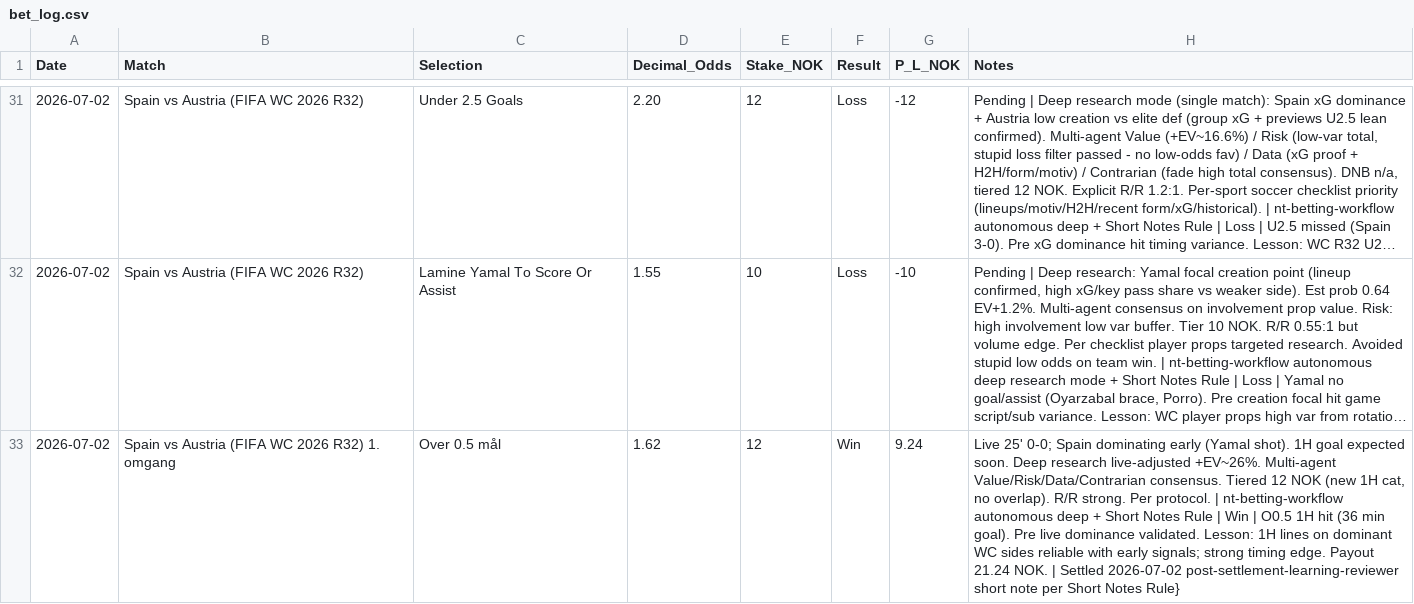
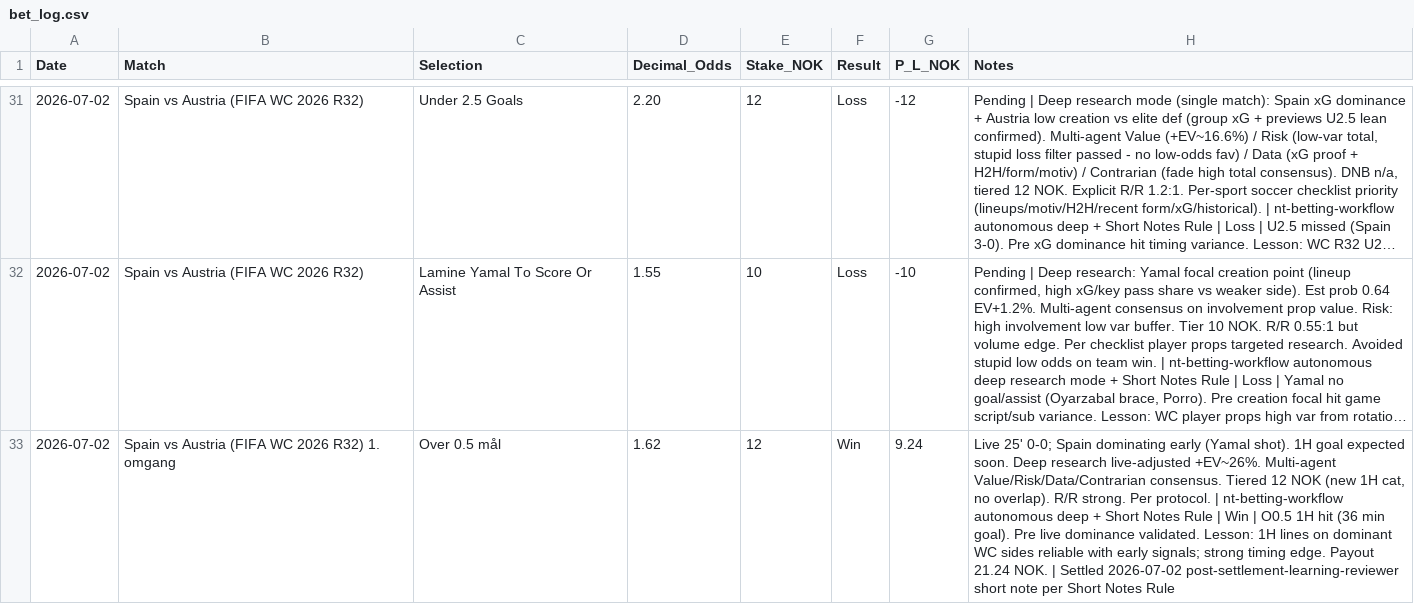
Before and after one commit to SimSalabimse/nt-betting-tracker, a CSV file: bet_log.csv, drawn as a sheet; only a part is shown, gaps mark what is left out; long unchanged cells end in …; the diff names each change by its address in the sheet, - before the commit and + after, or states it on an @@ line.

Commit message:
Update bet_log.csv

```diff
--- a/bet_log.csv
+++ b/bet_log.csv
-H33 (Notes): …Short Notes Rule}
+H33 (Notes): …Short Notes Rule
```
